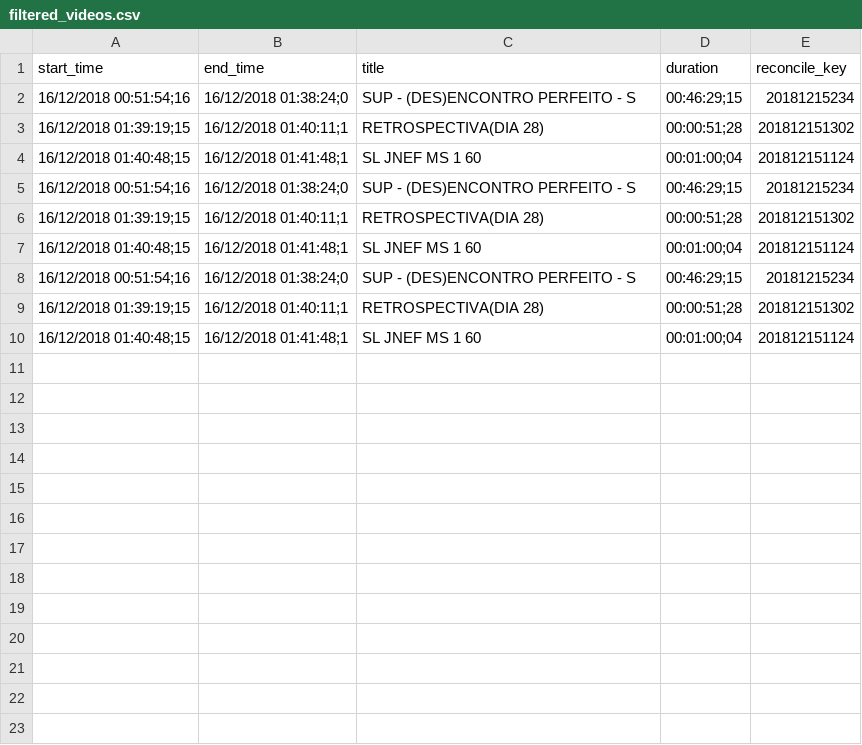
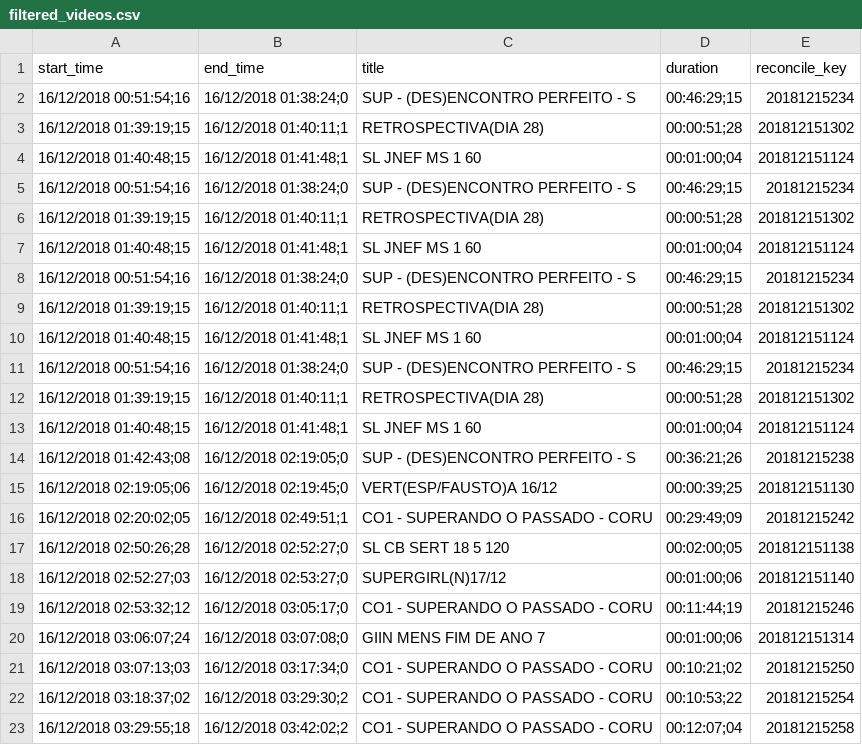
Before and after one commit to gustavo-neiva/desafio-globo-integracao, a CSV file: publisher/parse_results/filtered_videos.csv, drawn as a sheet.

```diff
--- a/publisher/parse_results/filtered_videos.csv
+++ b/publisher/parse_results/filtered_videos.csv
@@ -10 +10,14 @@ start_time,end_time,title,duration,reconcile_key
 16/12/2018 01:40:48;15,16/12/2018 01:41:48;1,SL JNEF MS 1 60,00:01:00;04,201812151124
+16/12/2018 00:51:54;16,16/12/2018 01:38:24;0,SUP - (DES)ENCONTRO PERFEITO - S,00:46:29;15,20181215234
+16/12/2018 01:39:19;15,16/12/2018 01:40:11;1,RETROSPECTIVA(DIA 28),00:00:51;28,201812151302
+16/12/2018 01:40:48;15,16/12/2018 01:41:48;1,SL JNEF MS 1 60,00:01:00;04,201812151124
+16/12/2018 01:42:43;08,16/12/2018 02:19:05;0,SUP - (DES)ENCONTRO PERFEITO - S,00:36:21;26,20181215238
+16/12/2018 02:19:05;06,16/12/2018 02:19:45;0,VERT(ESP/FAUSTO)A 16/12,00:00:39;25,201812151130
+16/12/2018 02:20:02;05,16/12/2018 02:49:51;1,CO1 - SUPERANDO O PASSADO - CORU,00:29:49;09,20181215242
+16/12/2018 02:50:26;28,16/12/2018 02:52:27;0,SL CB SERT 18 5 120,00:02:00;05,201812151138
+16/12/2018 02:52:27;03,16/12/2018 02:53:27;0,SUPERGIRL(N)17/12,00:01:00;06,201812151140
+16/12/2018 02:53:32;12,16/12/2018 03:05:17;0,CO1 - SUPERANDO O PASSADO - CORU,00:11:44;19,20181215246
+16/12/2018 03:06:07;24,16/12/2018 03:07:08;0,GIIN MENS FIM DE ANO 7,00:01:00;06,201812151314
+16/12/2018 03:07:13;03,16/12/2018 03:17:34;0,CO1 - SUPERANDO O PASSADO - CORU,00:10:21;02,20181215250
+16/12/2018 03:18:37;02,16/12/2018 03:29:30;2,CO1 - SUPERANDO O PASSADO - CORU,00:10:53;22,20181215254
+16/12/2018 03:29:55;18,16/12/2018 03:42:02;2,CO1 - SUPERANDO O PASSADO - CORU,00:12:07;04,20181215258
```
Also changed, not shown: 2 other files.
